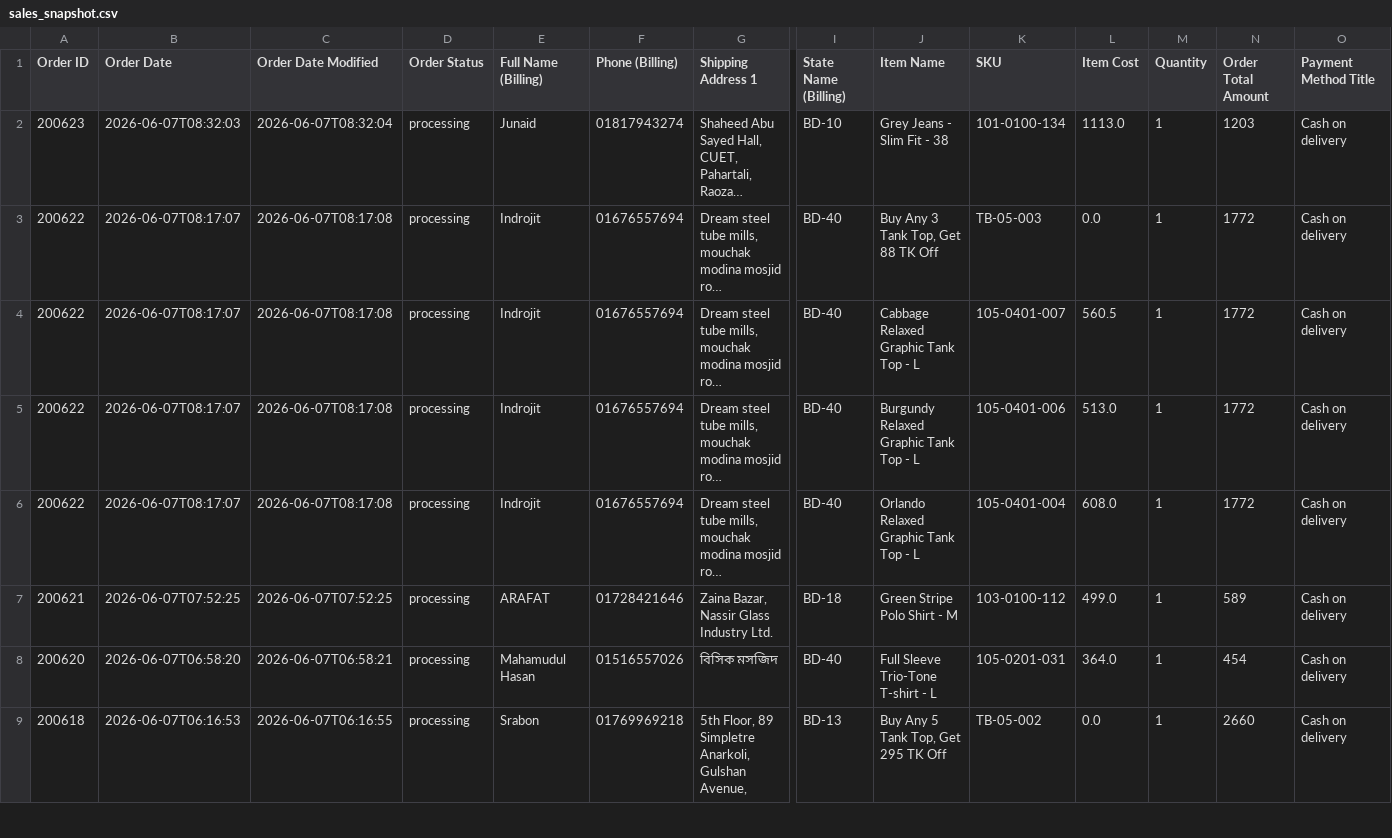
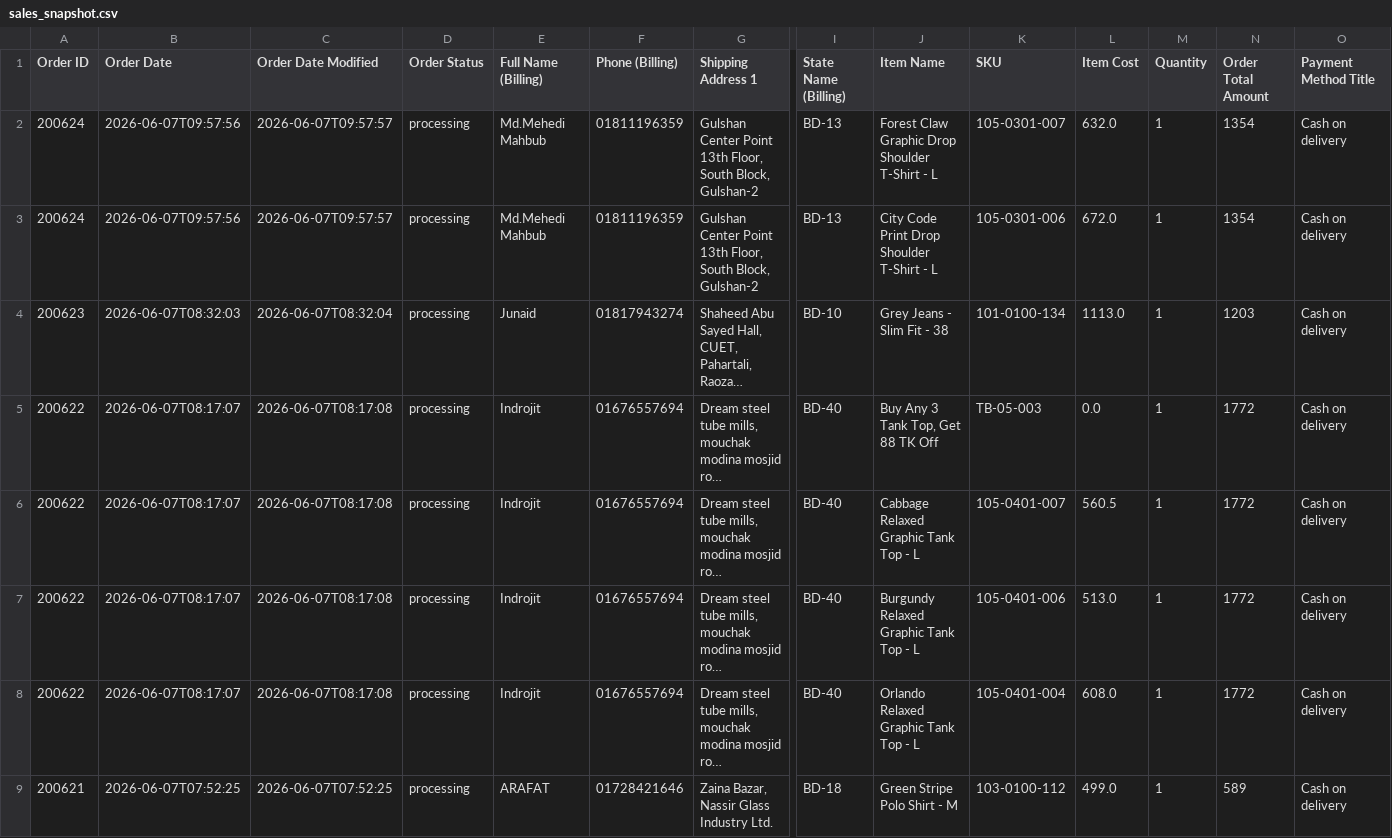
Before and after one commit to Sajid-ul-Islam/DEEN-OPS, a CSV file: resources/sales_snapshot.csv, drawn as a sheet; only a part is shown, gaps mark what is left out; the shorter side is filled out with more unchanged rows; long unchanged cells end in …; rows hold the shown columns only; the diff names each change by its address in the sheet, - before the commit and + after, or states it on an @@ line.

```diff
--- a/resources/sales_snapshot.csv
+++ b/resources/sales_snapshot.csv
+row 2: 200624 | 2026-06-07T09:57:56 | 2026-06-07T09:57:57 | processing | Md.Mehedi Mahbub | 01811196359 | Gulshan Center Point 13th Floor, South Block, Gulshan-2 | BD-13 | Forest Claw Graphic Drop Shoulder T-Shirt - L | 105-0301-007 | 632.0 | 1 | 1354 | Cash on delivery
+row 3: 200624 | 2026-06-07T09:57:56 | 2026-06-07T09:57:57 | processing | Md.Mehedi Mahbub | 01811196359 | Gulshan Center Point 13th Floor, South Block, Gulshan-2 | BD-13 | City Code Print Drop Shoulder T-Shirt - L | 105-0301-006 | 672.0 | 1 | 1354 | Cash on delivery
```
Also changed, not shown: 7 other files.
